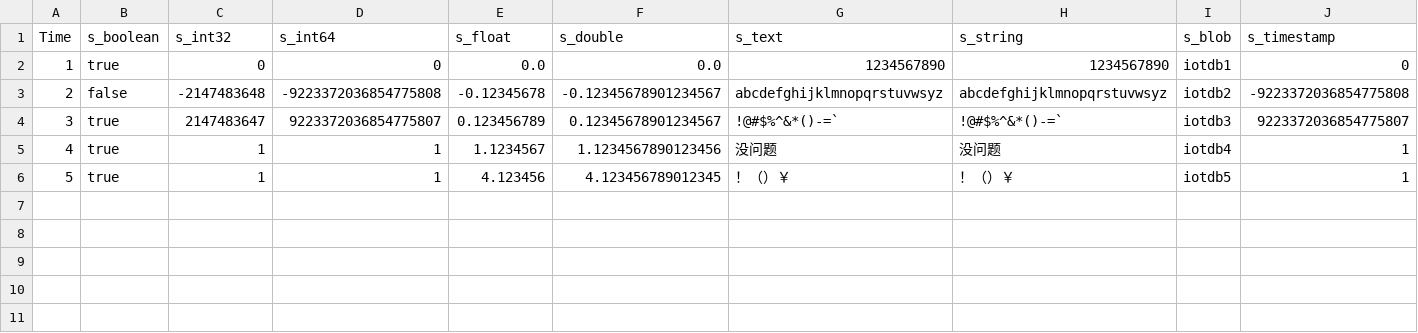
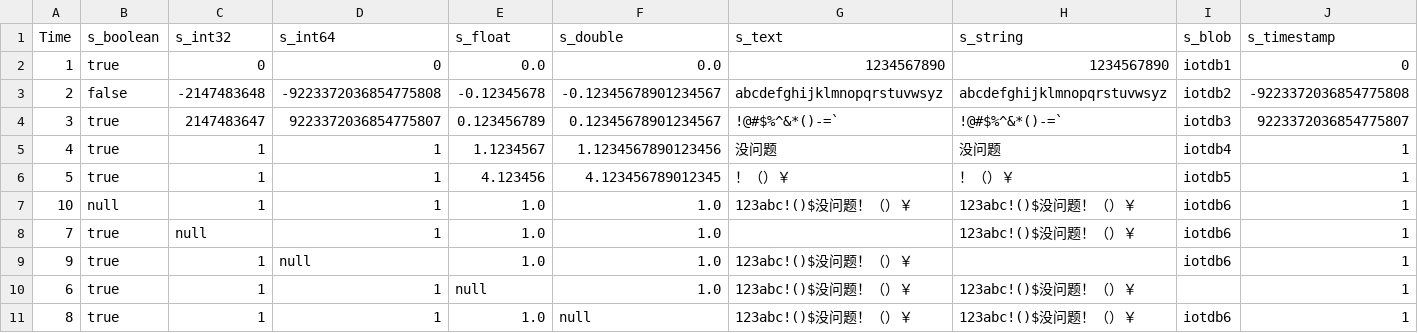
Before and after one commit to thulab/java-native-api-testcase, a CSV file: common/src/main/resources/data/insert-record-inference-success.csv, drawn as a sheet; only a part is shown; rows hold the shown columns only; the diff names each change by its address in the sheet, - before the commit and + after, or states it on an @@ line.

```diff
--- a/common/src/main/resources/data/insert-record-inference-success.csv
+++ b/common/src/main/resources/data/insert-record-inference-success.csv
+row 7: 10 | null | 1 | 1 | 1.0 | 1.0 | 123abc!()$没问题！（）￥ | 123abc!()$没问题！（）￥ | iotdb6 | 1
+row 8: 7 | true | null | 1 | 1.0 | 1.0 |  | 123abc!()$没问题！（）￥ | iotdb6 | 1
+row 9: 9 | true | 1 | null | 1.0 | 1.0 | 123abc!()$没问题！（）￥ |  | iotdb6 | 1
+row 10: 6 | true | 1 | 1 | null | 1.0 | 123abc!()$没问题！（）￥ | 123abc!()$没问题！（）￥ |  | 1
+row 11: 8 | true | 1 | 1 | 1.0 | null | 123abc!()$没问题！（）￥ | 123abc!()$没问题！（）￥ | iotdb6 | 1
```
Also changed, not shown: common/src/main/resources/data/tableModel/database_normal.csv, common/src/main/resources/data/tableModel/insertRelationalTablet_normal.csv, 18 other files.
